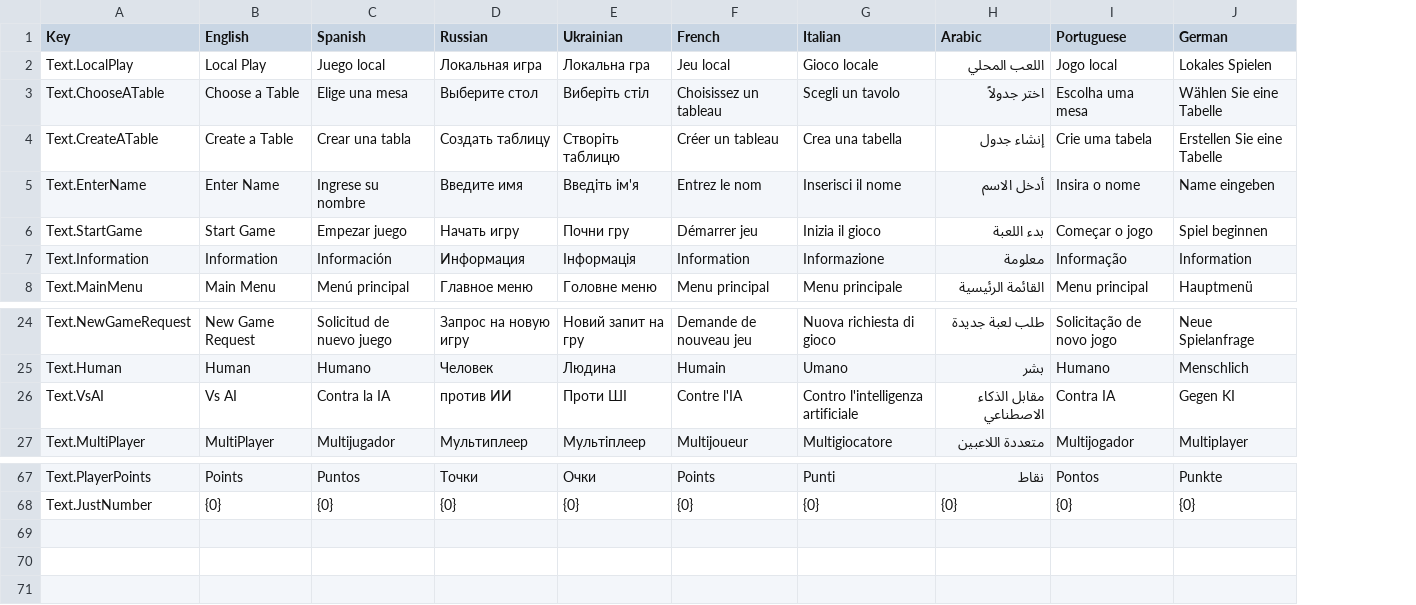
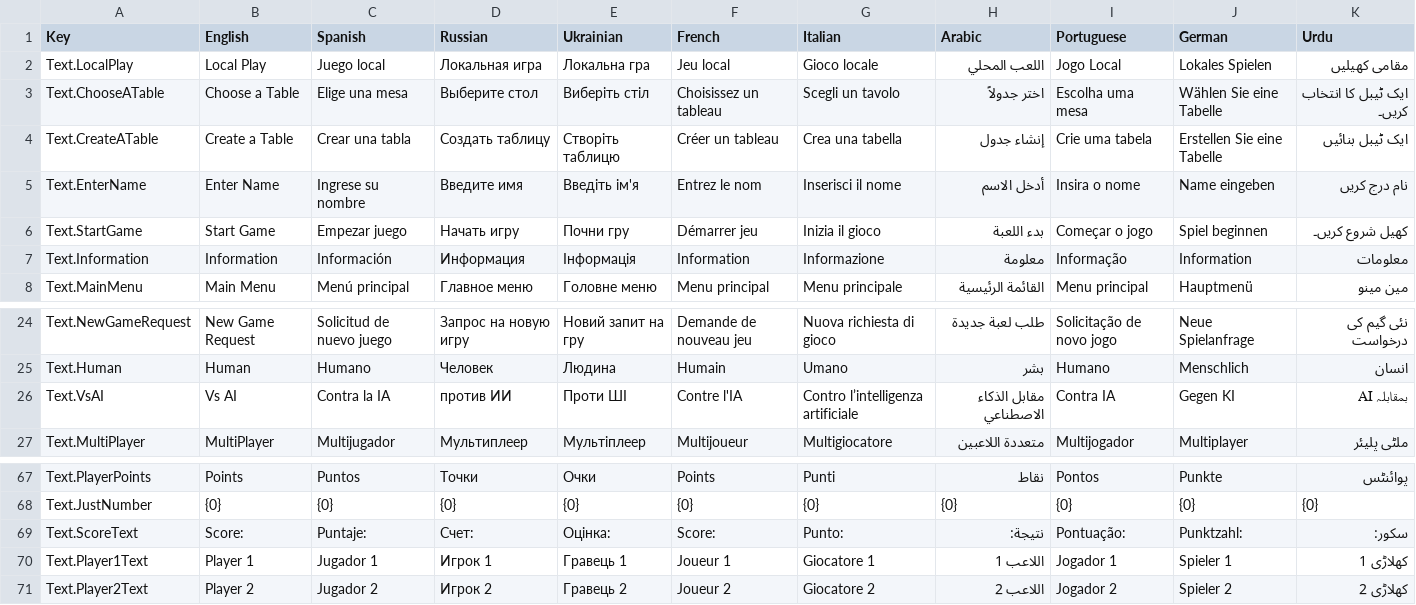
Before and after one commit to HashimAbbasii/BackGammonPhoton, a CSV file: Assets/SimpleLocalization/Resources/Localization/Main.csv, drawn as a sheet; only a part is shown, gaps mark what is left out; the diff names each change by its address in the sheet, - before the commit and + after, or states it on an @@ line.

Commit message:
PlayerHeadingLocalization

```diff
--- a/Assets/SimpleLocalization/Resources/Localization/Main.csv
+++ b/Assets/SimpleLocalization/Resources/Localization/Main.csv
+column K (Urdu), rows 2-8: مقامی کھیلیں | ایک ٹیبل کا انتخاب کریں۔ | ایک ٹیبل بنائیں | نام درج کریں | کھیل شروع کریں۔ | معلومات | مین مینو; rows 24-27: نئی گیم کی درخواست | انسان | بمقابلہ AI | ملٹی پلیئر; rows 67-68: پوائنٹس | {0}
-I2 (Portuguese): Jogo local
+I2 (Portuguese): Jogo Local
-G26 (Italian): Contro l'intelligenza artificiale
+G26 (Italian): Contro l’intelligenza artificiale
+row 69: Text.ScoreText | Score: | Puntaje: | Счет: | Оцінка: | Score: | Punto: | نتيجة: | Pontuação: | Punktzahl: | سکور:
+row 70: Text.Player1Text | Player 1 | Jugador 1 | Игрок 1 | Гравець 1 | Joueur 1 | Giocatore 1 | اللاعب 1 | Jogador 1 | Spieler 1 | کھلاڑی 1
+row 71: Text.Player2Text | Player 2 | Jugador 2 | Игрок 2 | Гравець 2 | Joueur 2 | Giocatore 2 | اللاعب 2 | Jogador 2 | Spieler 2 | کھلاڑی 2
```
Also changed, not shown: Assets/SimpleLocalization/Resources/Localization/Tut.csv.
